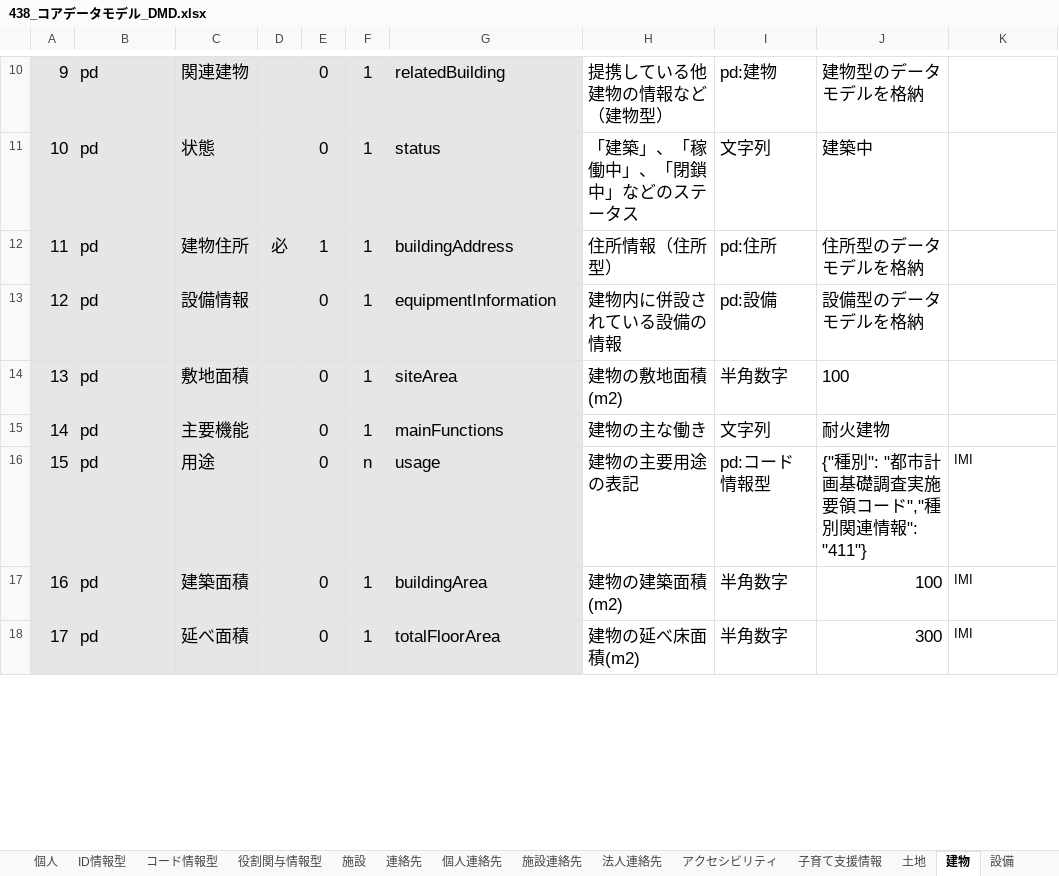
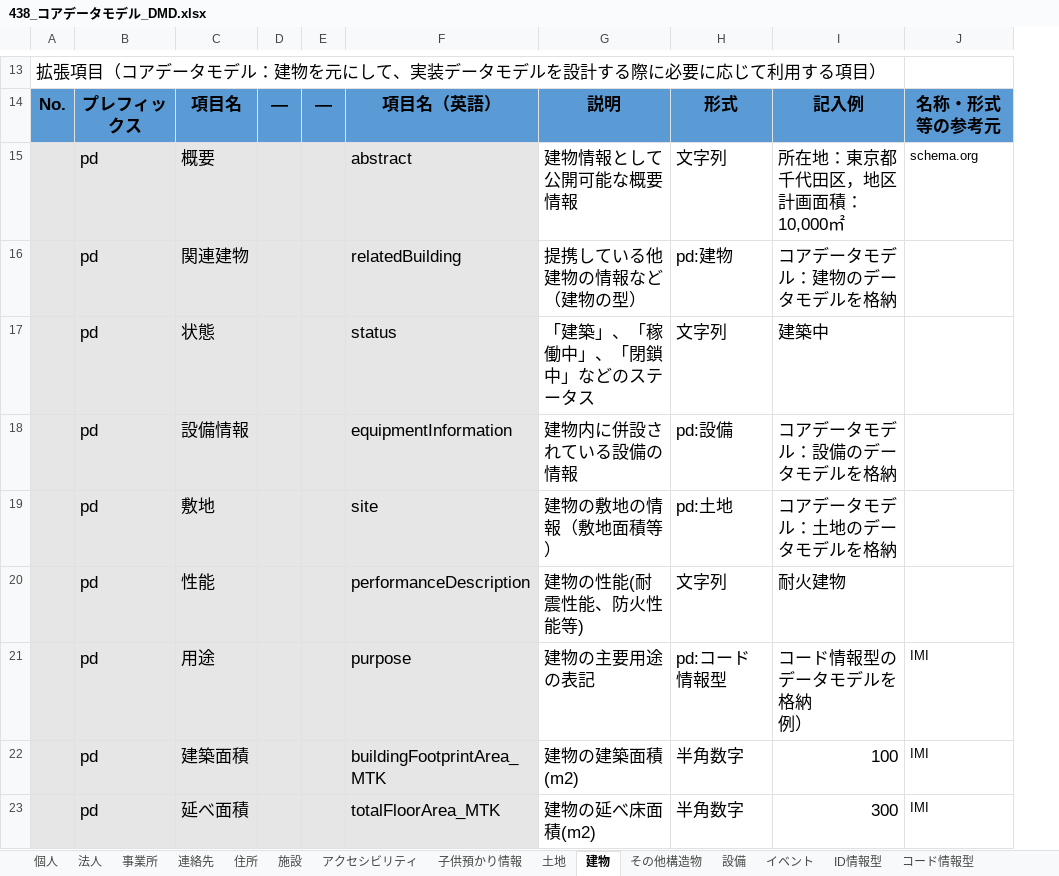
Before and after one commit to JDA-DM/GIF, an Excel workbook: 430_コアデータモデル/438_コアデータモデル_DMD.xlsx, sheet 建物, drawn as a sheet; only a part is shown, gaps mark what is left out; values as stored, in another font and other column widths than the file's, no borders; charts and pictures and conditional formats not drawn; removed rows and columns are numbered as before the commit, all else as after; ↵ is a line break in a cell; the diff covers the shown part only; the diff names each change by its address in the sheet, - before the commit and + after, or states it on an @@ line.

```diff
--- a/430_コアデータモデル/438_コアデータモデル_DMD.xlsx (sheet 建物)
+++ b/430_コアデータモデル/438_コアデータモデル_DMD.xlsx (sheet 建物)
-sheet tab: 個人連絡先
-sheet tab: 施設連絡先
-sheet tab: 法人連絡先
-sheet tab: 子育て支援情報
+sheet tab: 子供預かり情報
+sheet tab: その他構造物
@@ sheet tab order changed: 個人 | 法人 | 事業所 | 連絡先 | 住所 | 施設 | アクセシビリティ | 子供預かり情報 | 土地 | 建物 | その他構造物 | 設備 | イベント | ID情報型 | コード情報型 @@
-column E, rows 10-11: 0 | 0; row 13: 0; rows 16-18: all 0
@@ column A renumbered from row 9 down @@
+row 13: 拡張項目（コアデータモデル：建物を元にして、実装データモデルを設計する際に必要に応じて利用する項目）
+row 14: No. | プレフィックス | 項目名 | ― | ― | 項目名（英語） | 説明 | 形式 | 記入例 | 名称・形式等の参考元
+row 15:  | pd | 概要 |  |  | abstract | 建物情報として公開可能な概要情報 | 文字列 | 所在地：東京都千代田区，地区計画面積：10,000㎡ | schema.org
-E16:E17: 1
+E16:E17: (empty)
-G16: 提携している他建物の情報など（建物型）
+G16: 提携している他建物の情報など（建物の型）
-I16: 建物型のデータモデルを格納
+I16: コアデータモデル：建物のデータモデルを格納
-row 12: 11 | pd | 建物住所 | 必 | 1 | 1 | buildingAddress | 住所情報（住所型） | pd:住所 | 住所型のデータモデルを格納
-E18: 1
+E18: (empty)
-I18: 設備型のデータモデルを格納
+I18: コアデータモデル：設備のデータモデルを格納
-row 14: 13 | pd | 敷地面積 |  | 0 | 1 | siteArea | 建物の敷地面積(m2) | 半角数字 | 100
-row 15: 14 | pd | 主要機能 |  | 0 | 1 | mainFunctions | 建物の主な働き | 文字列 | 耐火建物
+row 19:  | pd | 敷地 |  |  | site | 建物の敷地の情報（敷地面積等） | pd:土地 | コアデータモデル：土地のデータモデルを格納
+row 20:  | pd | 性能 |  |  | performanceDescription | 建物の性能(耐震性能、防火性能等) | 文字列 | 耐火建物
-E21: n
+E21: (empty)
-F21: usage
+F21: purpose
-I21: {"種別": "都市計画基礎調査実施要領コード","種別関連情報": "411"}
+I21: コード情報型のデータモデルを格納 ↵ 例）
-E22:E23: 1
+E22:E23: (empty)
-F22: buildingArea
+F22: buildingFootprintArea_MTK
-F23: totalFloorArea
+F23: totalFloorArea_MTK
```
Also changed, not shown: 4 added rows, 2 removed rows and 25 edited cells elsewhere in this sheet, sheet イベント, sheet 個人, sheet 施設, sheet 住所, sheet 法人, sheet アクセシビリティ, 7 more sheets, other sheet tabs, charts or pictures.
